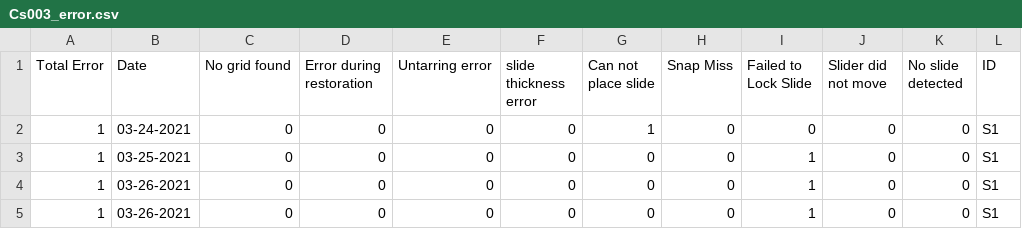
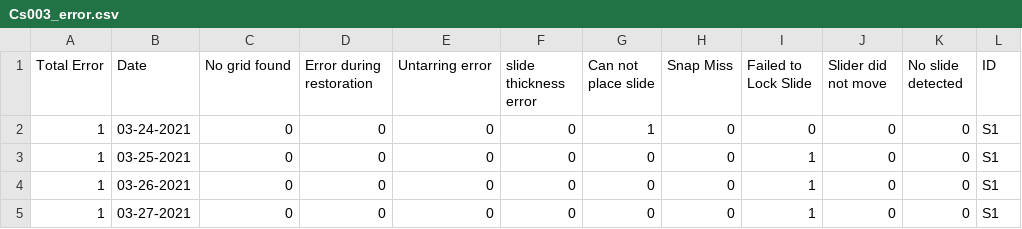
Before and after one commit to MONSTERharper/extra, a CSV file: Cs003_error.csv, drawn as a sheet.

Commit message:
Update Cs003_error.csv

```diff
--- a/Cs003_error.csv
+++ b/Cs003_error.csv
@@ -4,2 +4,2 @@ Total Error,Date,No grid found,Error during restoration,Untarring error,slide th
 1,03-26-2021,0,0,0,0,0,0,1,0,0,S1
-1,03-26-2021,0,0,0,0,0,0,1,0,0,S1
+1,03-27-2021,0,0,0,0,0,0,1,0,0,S1
```
